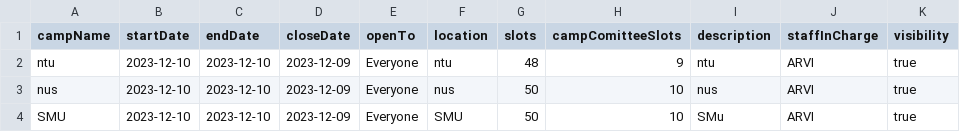
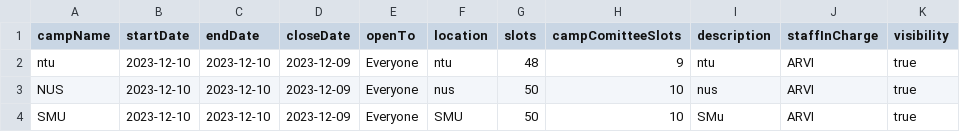
Before and after one commit to Tzsds/SC2002, a CSV file: Assignment/database/camp_details.csv, drawn as a sheet.

```diff
--- a/Assignment/database/camp_details.csv
+++ b/Assignment/database/camp_details.csv
@@ -2,3 +2,3 @@ campName,startDate,endDate,closeDate,openTo,location,slots,campComitteeSlots,des
 ntu,2023-12-10,2023-12-10,2023-12-09,Everyone,ntu,48,9,ntu,ARVI,true
-nus,2023-12-10,2023-12-10,2023-12-09,Everyone,nus,50,10,nus,ARVI,true
+NUS,2023-12-10,2023-12-10,2023-12-09,Everyone,nus,50,10,nus,ARVI,true
 SMU,2023-12-10,2023-12-10,2023-12-09,Everyone,SMU,50,10,SMu,ARVI,true
```
Also changed, not shown: Assignment/database/enquiries.csv, 20 other files.
